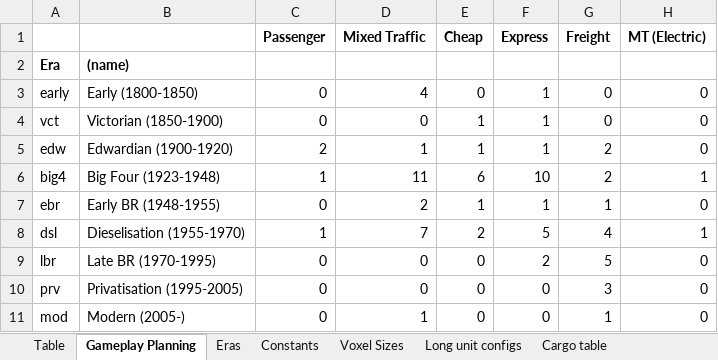
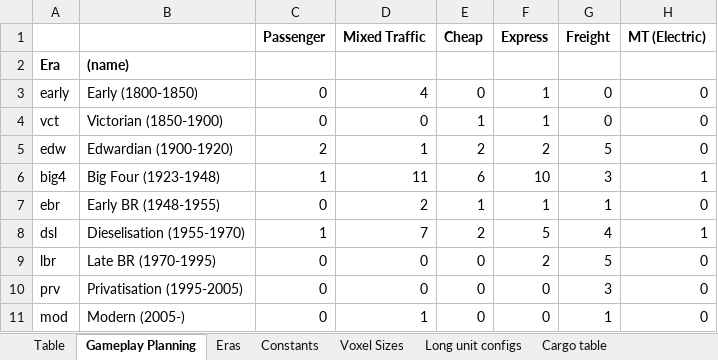
Before and after one commit to mattkimber/timberwolfs_trains, an Excel workbook: Tracking Table.xlsm, sheet Gameplay Planning, drawn as a sheet; only a part is shown; values as stored, in another font and other column widths than the file's, no borders; conditional formats not drawn; the diff names each change by its address in the sheet, - before the commit and + after, or states it on an @@ line.

```diff
--- a/Tracking Table.xlsm (sheet Gameplay Planning)
+++ b/Tracking Table.xlsm (sheet Gameplay Planning)
-E5 (Cheap): 1
+E5 (Cheap): 2
-F5 (Express): 1
+F5 (Express): 2
-G5 (Freight): 2
+G5 (Freight): 5
-G6 (Freight): 2
+G6 (Freight): 3
```
Also changed, not shown: sheet Table, formulas that keep their value, hidden cells, 11 other files.
